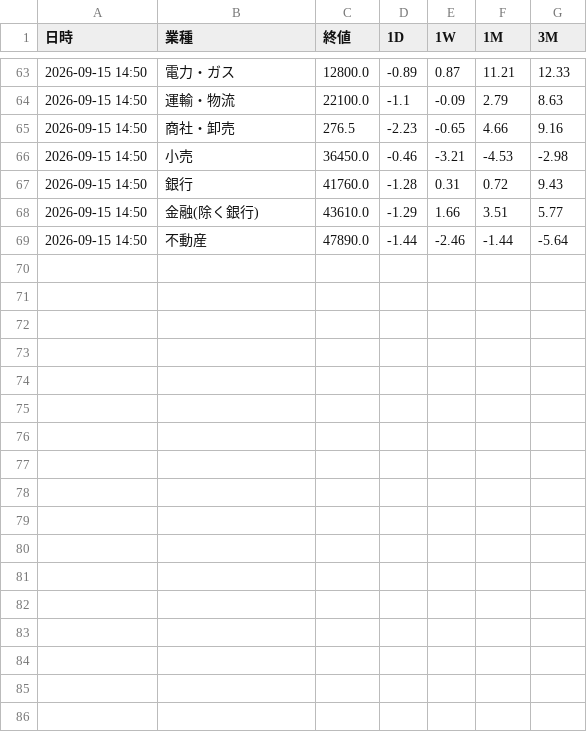
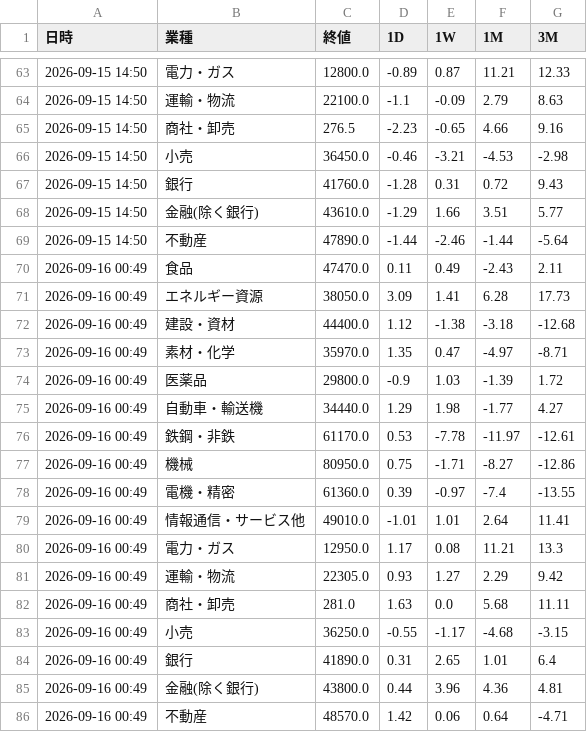
Before and after one commit to koyamaryota2-lang/MarketWatcher, a CSV file: sector_detail_log_jp.csv, drawn as a sheet; only a part is shown, gaps mark what is left out; the diff names each change by its address in the sheet, - before the commit and + after, or states it on an @@ line.

```diff
--- a/sector_detail_log_jp.csv
+++ b/sector_detail_log_jp.csv
+row 70: 2026-09-16 00:49 | 食品 | 47470.0 | 0.11 | 0.49 | -2.43 | 2.11
+row 71: 2026-09-16 00:49 | エネルギー資源 | 38050.0 | 3.09 | 1.41 | 6.28 | 17.73
+row 72: 2026-09-16 00:49 | 建設・資材 | 44400.0 | 1.12 | -1.38 | -3.18 | -12.68
+row 73: 2026-09-16 00:49 | 素材・化学 | 35970.0 | 1.35 | 0.47 | -4.97 | -8.71
+row 74: 2026-09-16 00:49 | 医薬品 | 29800.0 | -0.9 | 1.03 | -1.39 | 1.72
+row 75: 2026-09-16 00:49 | 自動車・輸送機 | 34440.0 | 1.29 | 1.98 | -1.77 | 4.27
+row 76: 2026-09-16 00:49 | 鉄鋼・非鉄 | 61170.0 | 0.53 | -7.78 | -11.97 | -12.61
+row 77: 2026-09-16 00:49 | 機械 | 80950.0 | 0.75 | -1.71 | -8.27 | -12.86
+row 78: 2026-09-16 00:49 | 電機・精密 | 61360.0 | 0.39 | -0.97 | -7.4 | -13.55
+row 79: 2026-09-16 00:49 | 情報通信・サービス他 | 49010.0 | -1.01 | 1.01 | 2.64 | 11.41
+row 80: 2026-09-16 00:49 | 電力・ガス | 12950.0 | 1.17 | 0.08 | 11.21 | 13.3
+row 81: 2026-09-16 00:49 | 運輸・物流 | 22305.0 | 0.93 | 1.27 | 2.29 | 9.42
+row 82: 2026-09-16 00:49 | 商社・卸売 | 281.0 | 1.63 | 0.0 | 5.68 | 11.11
+row 83: 2026-09-16 00:49 | 小売 | 36250.0 | -0.55 | -1.17 | -4.68 | -3.15
+row 84: 2026-09-16 00:49 | 銀行 | 41890.0 | 0.31 | 2.65 | 1.01 | 6.4
+row 85: 2026-09-16 00:49 | 金融(除く銀行) | 43800.0 | 0.44 | 3.96 | 4.36 | 4.81
+row 86: 2026-09-16 00:49 | 不動産 | 48570.0 | 1.42 | 0.06 | 0.64 | -4.71
```
Also changed, not shown: market_log.csv, sector_log_jp.csv.
